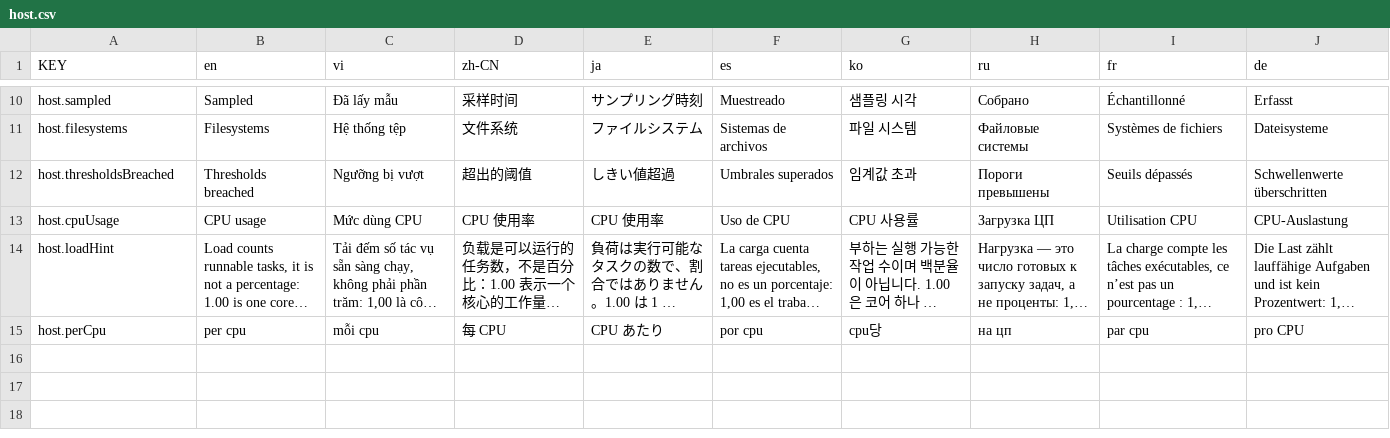
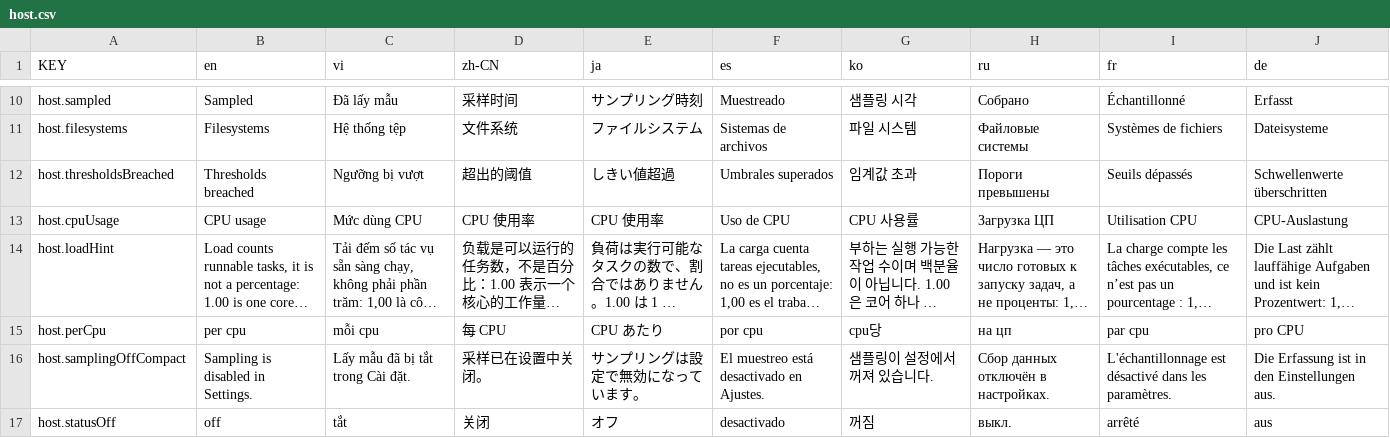
Before and after one commit to NamesMT/home-hosted, a CSV file: uis/stock/i18n/sheets/host.csv, drawn as a sheet; only a part is shown, gaps mark what is left out; long unchanged cells end in …; the diff names each change by its address in the sheet, - before the commit and + after, or states it on an @@ line.

```diff
--- a/uis/stock/i18n/sheets/host.csv
+++ b/uis/stock/i18n/sheets/host.csv
+row 16: host.samplingOffCompact | Sampling is disabled in Settings. | Lấy mẫu đã bị tắt trong Cài đặt. | 采样已在设置中关闭。 | サンプリングは設定で無効になっています。 | El muestreo está desactivado en Ajustes. | 샘플링이 설정에서 꺼져 있습니다. | Сбор данных отключён в настройках. | L'échantillonnage est désactivé dans les paramètres. | Die Erfassung ist in den Einstellungen aus.
+row 17: host.statusOff | off | tắt | 关闭 | オフ | desactivado | 꺼짐 | выкл. | arrêté | aus
```
Also changed, not shown: uis/stock/i18n/sheets/common.csv, uis/stock/i18n/sheets/serverCard.csv, 10 other files.
